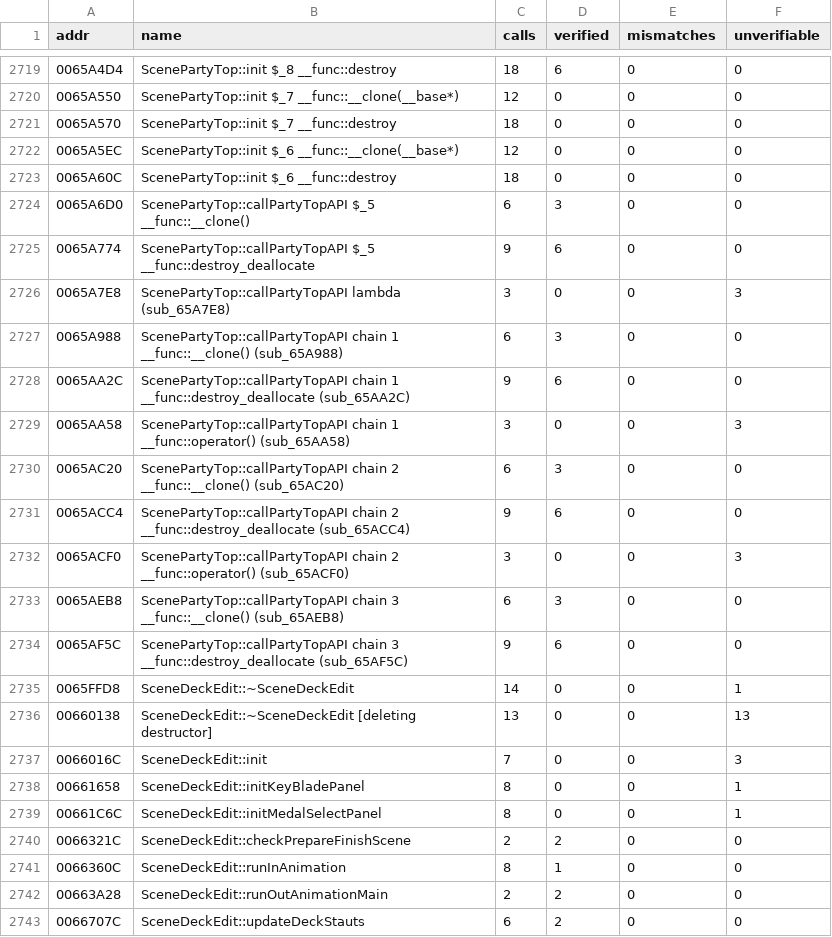
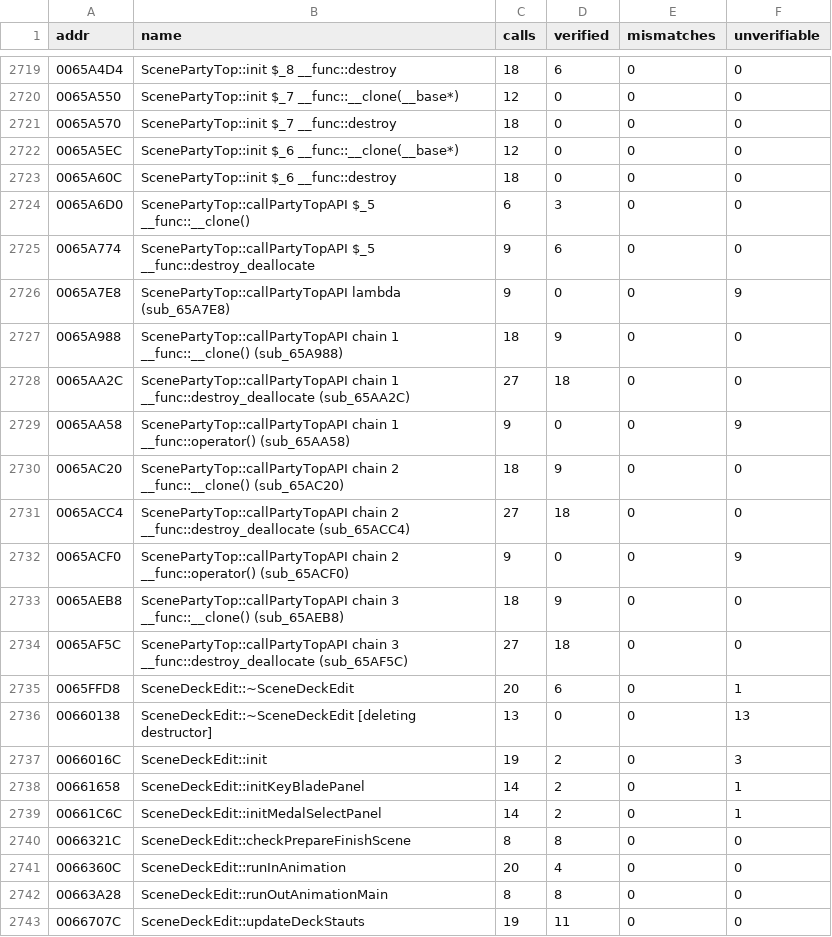
Before and after one commit to thethiny/KHUx-Recomp, a TSV file: rewrite/status.tsv, drawn as a sheet; only a part is shown, gaps mark what is left out; the diff covers the shown part only.

```diff
--- a/rewrite/status.tsv
+++ b/rewrite/status.tsv
@@ -2725,19 +2725,19 @@ addr	name	calls	verified	mismatches	unverifiable
 0065A774	ScenePartyTop::callPartyTopAPI $_5 __func::destroy_deallocate	9	6	0	0
-0065A7E8	ScenePartyTop::callPartyTopAPI lambda (sub_65A7E8)	3	0	0	3
-0065A988	ScenePartyTop::callPartyTopAPI chain 1 __func::__clone() (sub_65A988)	6	3	0	0
-0065AA2C	ScenePartyTop::callPartyTopAPI chain 1 __func::destroy_deallocate (sub_65AA2C)	9	6	0	0
-0065AA58	ScenePartyTop::callPartyTopAPI chain 1 __func::operator() (sub_65AA58)	3	0	0	3
-0065AC20	ScenePartyTop::callPartyTopAPI chain 2 __func::__clone() (sub_65AC20)	6	3	0	0
-0065ACC4	ScenePartyTop::callPartyTopAPI chain 2 __func::destroy_deallocate (sub_65ACC4)	9	6	0	0
-0065ACF0	ScenePartyTop::callPartyTopAPI chain 2 __func::operator() (sub_65ACF0)	3	0	0	3
-0065AEB8	ScenePartyTop::callPartyTopAPI chain 3 __func::__clone() (sub_65AEB8)	6	3	0	0
-0065AF5C	ScenePartyTop::callPartyTopAPI chain 3 __func::destroy_deallocate (sub_65AF5C)	9	6	0	0
-0065FFD8	SceneDeckEdit::~SceneDeckEdit	14	0	0	1
+0065A7E8	ScenePartyTop::callPartyTopAPI lambda (sub_65A7E8)	9	0	0	9
+0065A988	ScenePartyTop::callPartyTopAPI chain 1 __func::__clone() (sub_65A988)	18	9	0	0
+0065AA2C	ScenePartyTop::callPartyTopAPI chain 1 __func::destroy_deallocate (sub_65AA2C)	27	18	0	0
+0065AA58	ScenePartyTop::callPartyTopAPI chain 1 __func::operator() (sub_65AA58)	9	0	0	9
+0065AC20	ScenePartyTop::callPartyTopAPI chain 2 __func::__clone() (sub_65AC20)	18	9	0	0
+0065ACC4	ScenePartyTop::callPartyTopAPI chain 2 __func::destroy_deallocate (sub_65ACC4)	27	18	0	0
+0065ACF0	ScenePartyTop::callPartyTopAPI chain 2 __func::operator() (sub_65ACF0)	9	0	0	9
+0065AEB8	ScenePartyTop::callPartyTopAPI chain 3 __func::__clone() (sub_65AEB8)	18	9	0	0
+0065AF5C	ScenePartyTop::callPartyTopAPI chain 3 __func::destroy_deallocate (sub_65AF5C)	27	18	0	0
+0065FFD8	SceneDeckEdit::~SceneDeckEdit	20	6	0	1
 00660138	SceneDeckEdit::~SceneDeckEdit [deleting destructor]	13	0	0	13
-0066016C	SceneDeckEdit::init	7	0	0	3
-00661658	SceneDeckEdit::initKeyBladePanel	8	0	0	1
-00661C6C	SceneDeckEdit::initMedalSelectPanel	8	0	0	1
-0066321C	SceneDeckEdit::checkPrepareFinishScene	2	2	0	0
-0066360C	SceneDeckEdit::runInAnimation	8	1	0	0
-00663A28	SceneDeckEdit::runOutAnimationMain	2	2	0	0
-0066707C	SceneDeckEdit::updateDeckStauts	6	2	0	0
+0066016C	SceneDeckEdit::init	19	2	0	3
+00661658	SceneDeckEdit::initKeyBladePanel	14	2	0	1
+00661C6C	SceneDeckEdit::initMedalSelectPanel	14	2	0	1
+0066321C	SceneDeckEdit::checkPrepareFinishScene	8	8	0	0
+0066360C	SceneDeckEdit::runInAnimation	20	4	0	0
+00663A28	SceneDeckEdit::runOutAnimationMain	8	8	0	0
+0066707C	SceneDeckEdit::updateDeckStauts	19	11	0	0
```
Also changed, not shown: 139 edited cells elsewhere in this file, rewrite/reset.tsv, 10 other files.
